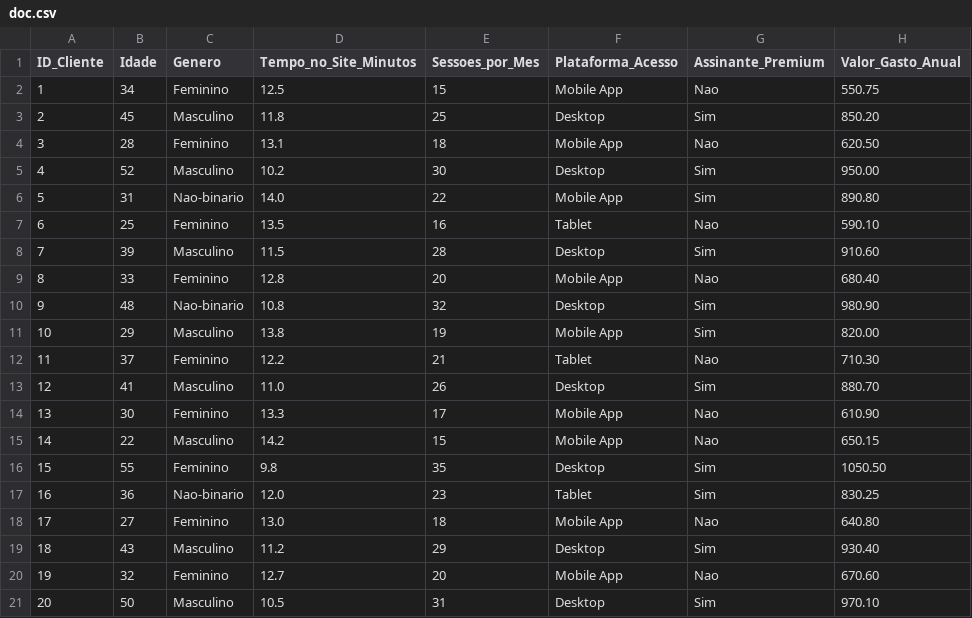
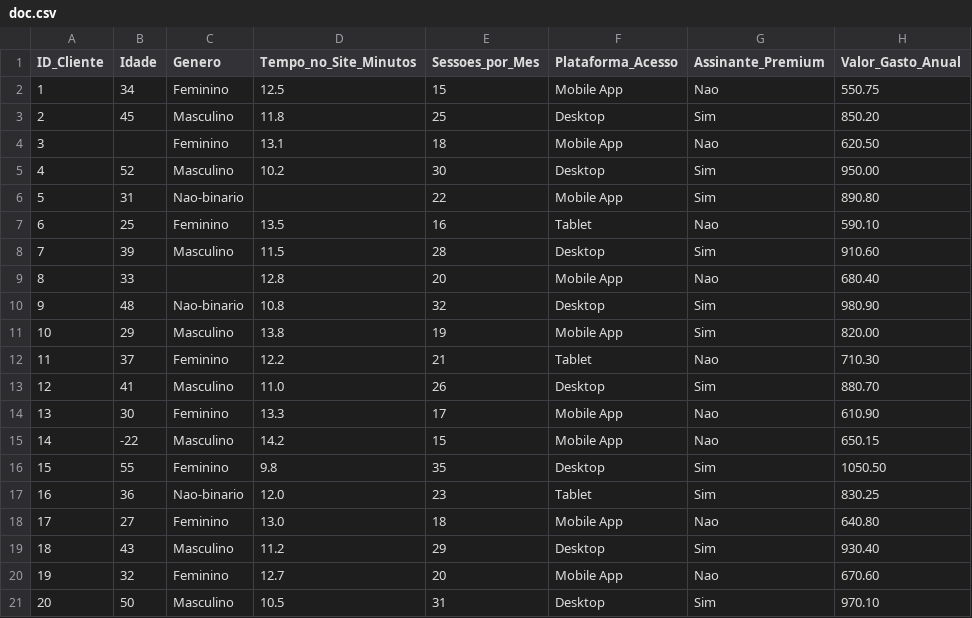
Before and after one commit to kaikinattandossantos/Analise_de_dados, a CSV file: doc.csv, drawn as a sheet.

```diff
--- a/doc.csv
+++ b/doc.csv
@@ -3,8 +3,8 @@ ID_Cliente,Idade,Genero,Tempo_no_Site_Minutos,Sessoes_por_Mes,Plataforma_Acesso,
 2,45,Masculino,11.8,25,Desktop,Sim,850.20
-3,28,Feminino,13.1,18,Mobile App,Nao,620.50
+3,,Feminino,13.1,18,Mobile App,Nao,620.50
 4,52,Masculino,10.2,30,Desktop,Sim,950.00
-5,31,Nao-binario,14.0,22,Mobile App,Sim,890.80
+5,31,Nao-binario,,22,Mobile App,Sim,890.80
 6,25,Feminino,13.5,16,Tablet,Nao,590.10
 7,39,Masculino,11.5,28,Desktop,Sim,910.60
-8,33,Feminino,12.8,20,Mobile App,Nao,680.40
+8,33,,12.8,20,Mobile App,Nao,680.40
 9,48,Nao-binario,10.8,32,Desktop,Sim,980.90
@@ -14,3 +14,3 @@ ID_Cliente,Idade,Genero,Tempo_no_Site_Minutos,Sessoes_por_Mes,Plataforma_Acesso,
 13,30,Feminino,13.3,17,Mobile App,Nao,610.90
-14,22,Masculino,14.2,15,Mobile App,Nao,650.15
+14,-22,Masculino,14.2,15,Mobile App,Nao,650.15
 15,55,Feminino,9.8,35,Desktop,Sim,1050.50
```
Also changed, not shown: 1 other file.
